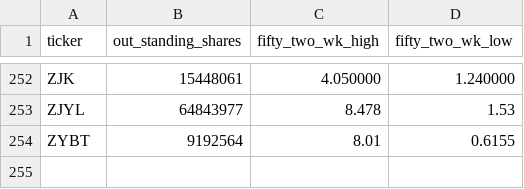
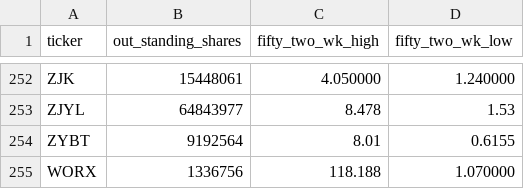
Before and after one commit to calebkemp310/calebkemp310, a CSV file: research/money-monday/input/data/shares.csv, drawn as a sheet; only a part is shown, gaps mark what is left out.

```diff
--- a/research/money-monday/input/data/shares.csv
+++ b/research/money-monday/input/data/shares.csv
@@ -254 +254,2 @@ ZJYL,64843977,8.478,1.53
 ZYBT,9192564,8.01,0.6155
+WORX,1336756,118.188,1.070000
```
Also changed, not shown: 5 other files.
